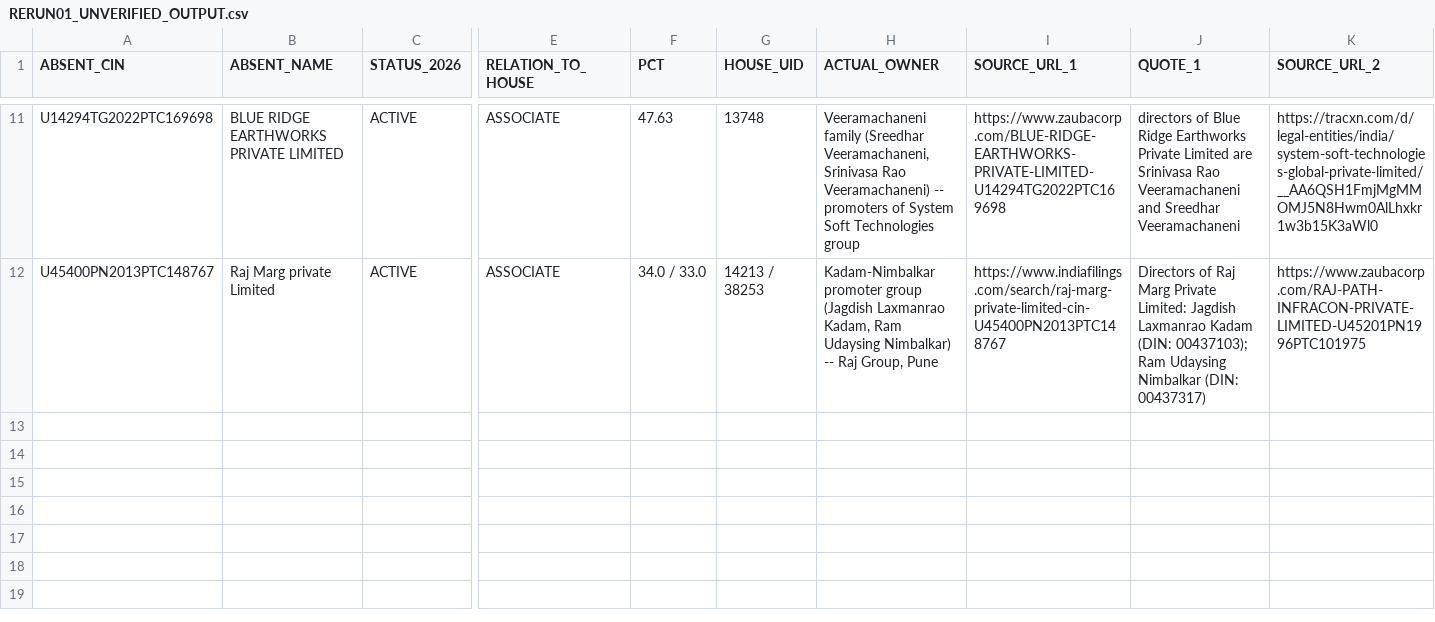
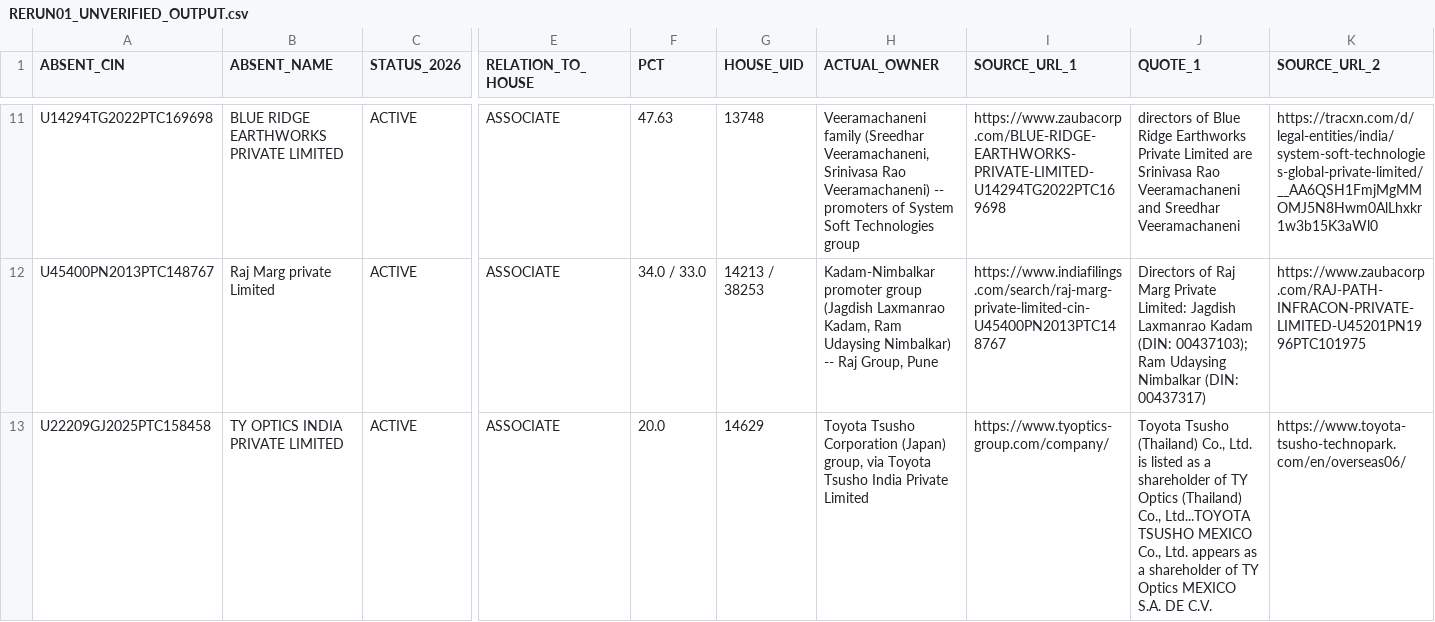
Before and after one commit to pavithra610-cell/claude, a CSV file: A3_ABSENT_LANE/cloud_blocks/RERUN01_UNVERIFIED_OUTPUT.csv, drawn as a sheet; only a part is shown, gaps mark what is left out; rows hold the shown columns only; the diff covers the shown part only; the diff names each change by its address in the sheet, - before the commit and + after, or states it on an @@ line.

```diff
--- a/A3_ABSENT_LANE/cloud_blocks/RERUN01_UNVERIFIED_OUTPUT.csv
+++ b/A3_ABSENT_LANE/cloud_blocks/RERUN01_UNVERIFIED_OUTPUT.csv
+row 13: U22209GJ2025PTC158458 | TY OPTICS INDIA PRIVATE LIMITED | ACTIVE | ASSOCIATE | 20.0 | 14629 | Toyota Tsusho Corporation (Japan) group, via Toyota Tsusho India Private Limited | https://www.tyoptics-group.com/company/ | Toyota Tsusho (Thailand) Co., Ltd. is listed as a shareholder of TY Optics (Thailand) Co., Ltd...TOYOTA TSUSHO MEXICO Co., Ltd. appears as a shareholder of TY Optics MEXICO S.A. DE C.V. | https://www.toyota-tsusho-technopark.com/en/overseas06/
```
Also changed, not shown: 1 added row elsewhere in this file, A3_ABSENT_LANE/cloud_blocks/BLOCK010_OUTPUT.csv, A3_ABSENT_LANE/cloud_blocks/BLOCK012_OUTPUT.csv, 3 other files.
